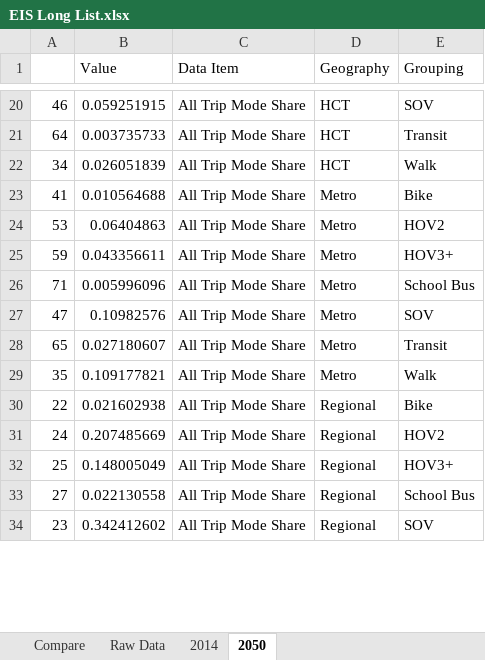
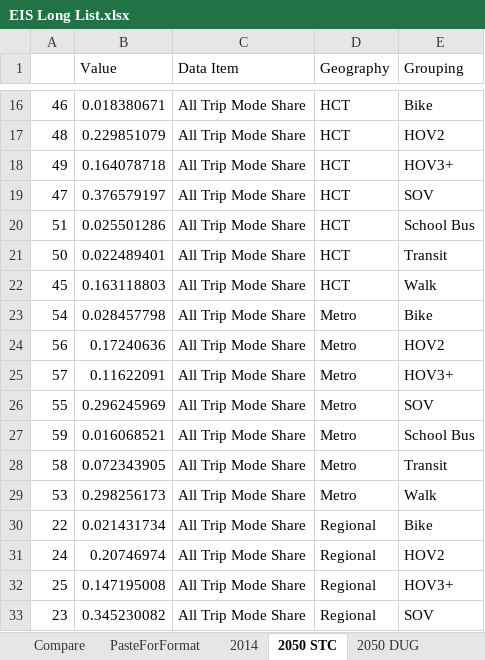
Before and after one commit to psrc/soundcast, an Excel workbook: output_templates/EIS Long List.xlsx, sheet 2050 STC, drawn as a sheet; only a part is shown, gaps mark what is left out; values as stored, in another font and other column widths than the file's, no borders; removed rows and columns are numbered as before the commit, all else as after; the diff covers the shown part only; the diff names each change by its address in the sheet, - before the commit and + after, or states it on an @@ line.

```diff
--- a/output_templates/EIS Long List.xlsx (sheet 2050 STC)
+++ b/output_templates/EIS Long List.xlsx (sheet 2050 STC)
-sheet tab: Raw Data
+sheet tab: PasteForFormat
-sheet tab: 2050
+sheet tab: 2050 STC
+sheet tab: 2050 DUG
-B16 (Value): 0.059251915
+B16 (Value): 0.018380671
-E16 (Grouping): SOV
+E16 (Grouping): Bike
+row 17: 48 | 0.229851079 | All Trip Mode Share | HCT | HOV2
+row 18: 49 | 0.164078718 | All Trip Mode Share | HCT | HOV3+
+row 19: 47 | 0.376579197 | All Trip Mode Share | HCT | SOV
+row 20: 51 | 0.025501286 | All Trip Mode Share | HCT | School Bus
-A21: 64
+A21: 50
-B21 (Value): 0.003735733
+B21 (Value): 0.022489401
-A22: 34
+A22: 45
-B22 (Value): 0.026051839
+B22 (Value): 0.163118803
-A23: 41
+A23: 54
-B23 (Value): 0.010564688
+B23 (Value): 0.028457798
-A24: 53
+A24: 56
-B24 (Value): 0.06404863
+B24 (Value): 0.17240636
+row 25: 57 | 0.11622091 | All Trip Mode Share | Metro | HOV3+
+row 26: 55 | 0.296245969 | All Trip Mode Share | Metro | SOV
-B27 (Value): 0.043356611
+B27 (Value): 0.016068521
-E27 (Grouping): HOV3+
+E27 (Grouping): School Bus
-row 26: 71 | 0.005996096 | All Trip Mode Share | Metro | School Bus
-row 27: 47 | 0.10982576 | All Trip Mode Share | Metro | SOV
-A28: 65
+A28: 58
-B28 (Value): 0.027180607
+B28 (Value): 0.072343905
-A29: 35
+A29: 53
-B29 (Value): 0.109177821
+B29 (Value): 0.298256173
-B30 (Value): 0.021602938
+B30 (Value): 0.021431734
-B31 (Value): 0.207485669
+B31 (Value): 0.20746974
-B32 (Value): 0.148005049
+B32 (Value): 0.147195008
-row 33: 27 | 0.022130558 | All Trip Mode Share | Regional | School Bus
-B33 (Value): 0.342412602
+B33 (Value): 0.345230082
```
Also changed, not shown: other rows of this sheet, sheet PasteForFormat, sheet Compare, other sheet tabs, 1 other file.
